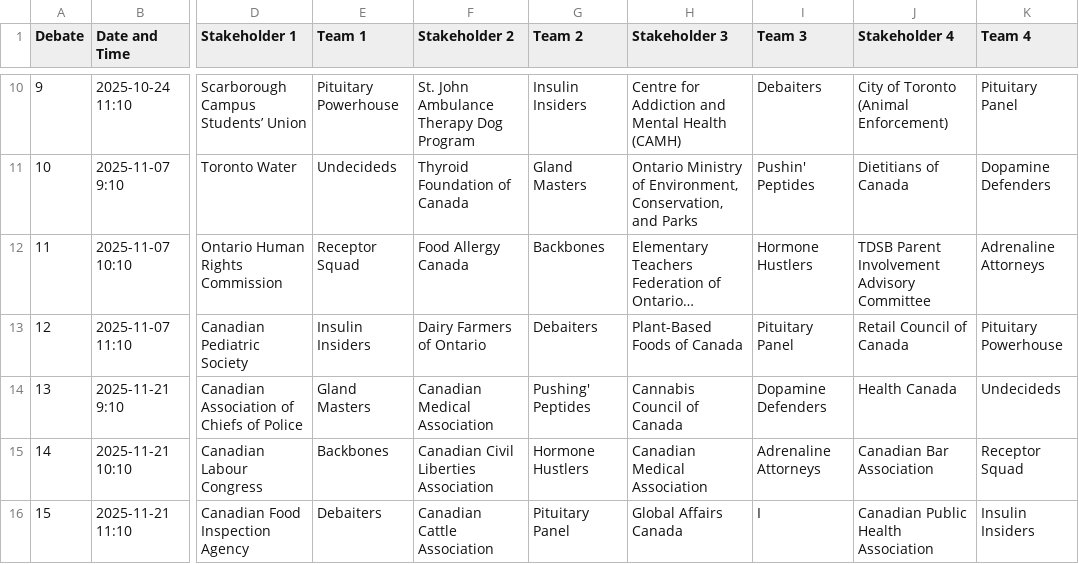
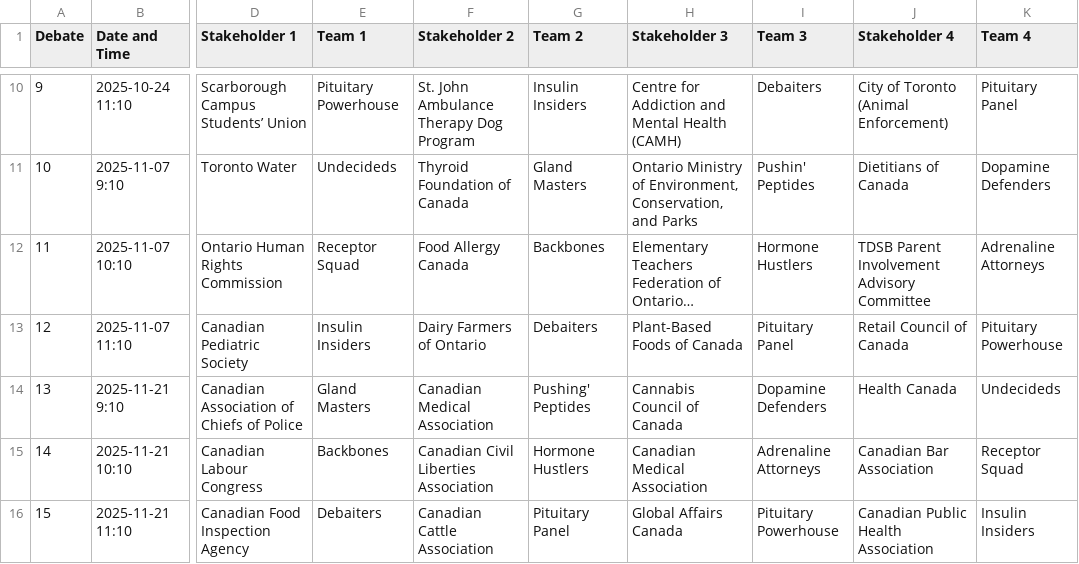
Before and after one commit to nysuloem/BIOD27-Debate-Schedule, a CSV file: schedule.csv, drawn as a sheet; only a part is shown, gaps mark what is left out; long unchanged cells end in …; the diff names each change by its address in the sheet, - before the commit and + after, or states it on an @@ line.

Commit message:
Add files via upload

```diff
--- a/schedule.csv
+++ b/schedule.csv
-I16 (Team 3): I
+I16 (Team 3): Pituitary Powerhouse
```
